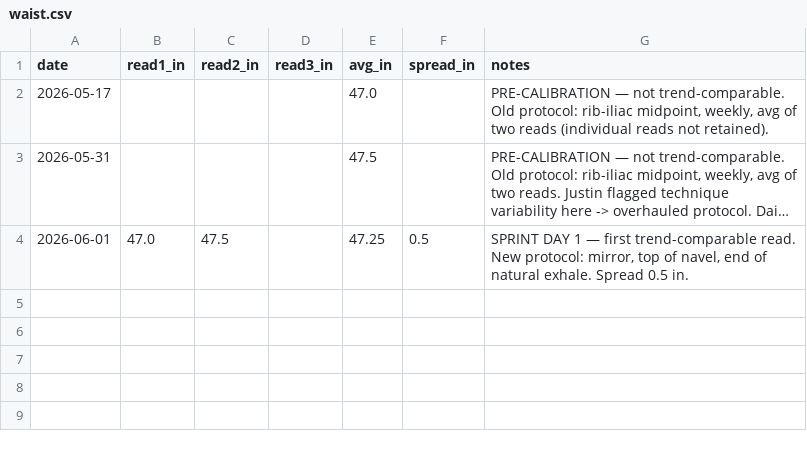
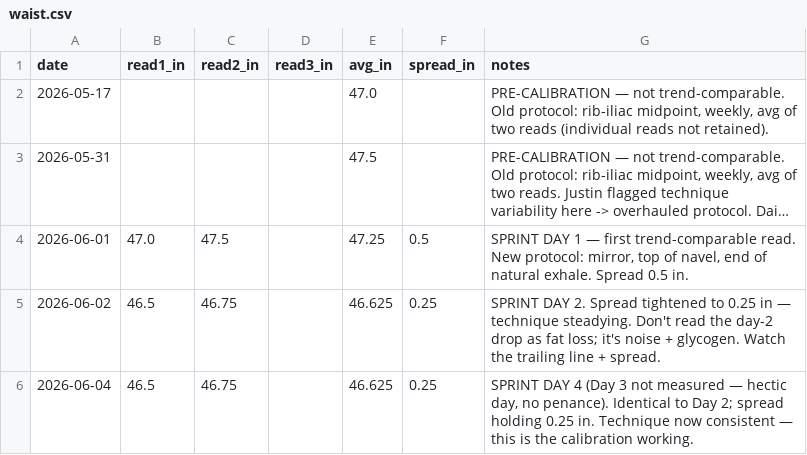
Before and after one commit to JustinJM76/health-coach, a CSV file: justin/waist.csv, drawn as a sheet; long unchanged cells end in …; the diff names each change by its address in the sheet, - before the commit and + after, or states it on an @@ line.

```diff
--- a/justin/waist.csv
+++ b/justin/waist.csv
+row 5: 2026-06-02 | 46.5 | 46.75 |  | 46.625 | 0.25 | SPRINT DAY 2. Spread tightened to 0.25 in — technique steadying. Don't read the day-2 drop as fat loss; it's noise + glycogen. Watch the trailing line + spread.
+row 6: 2026-06-04 | 46.5 | 46.75 |  | 46.625 | 0.25 | SPRINT DAY 4 (Day 3 not measured — hectic day, no penance). Identical to Day 2; spread holding 0.25 in. Technique now consistent — this is the calibration working.
```
Also changed, not shown: 7 other files.
